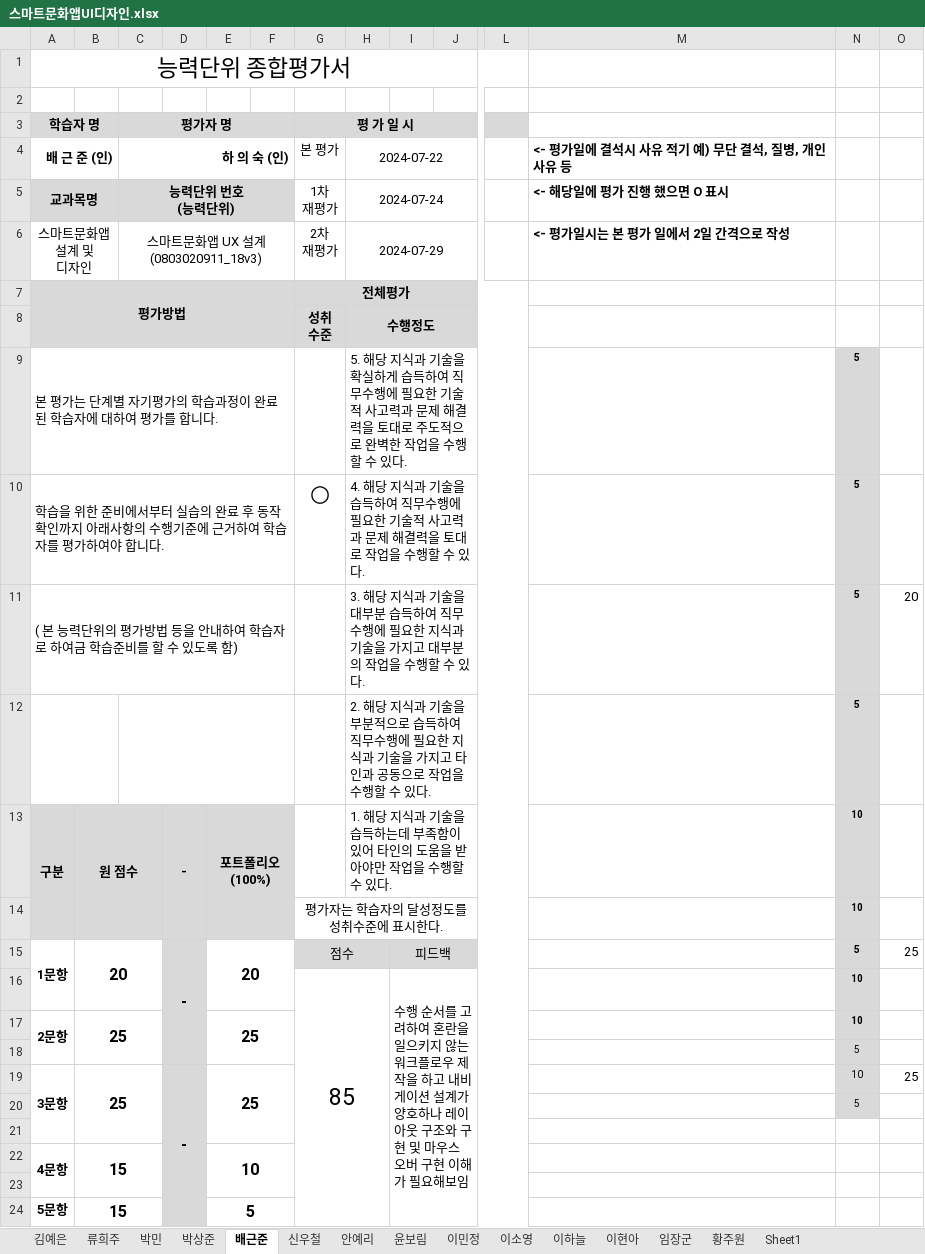
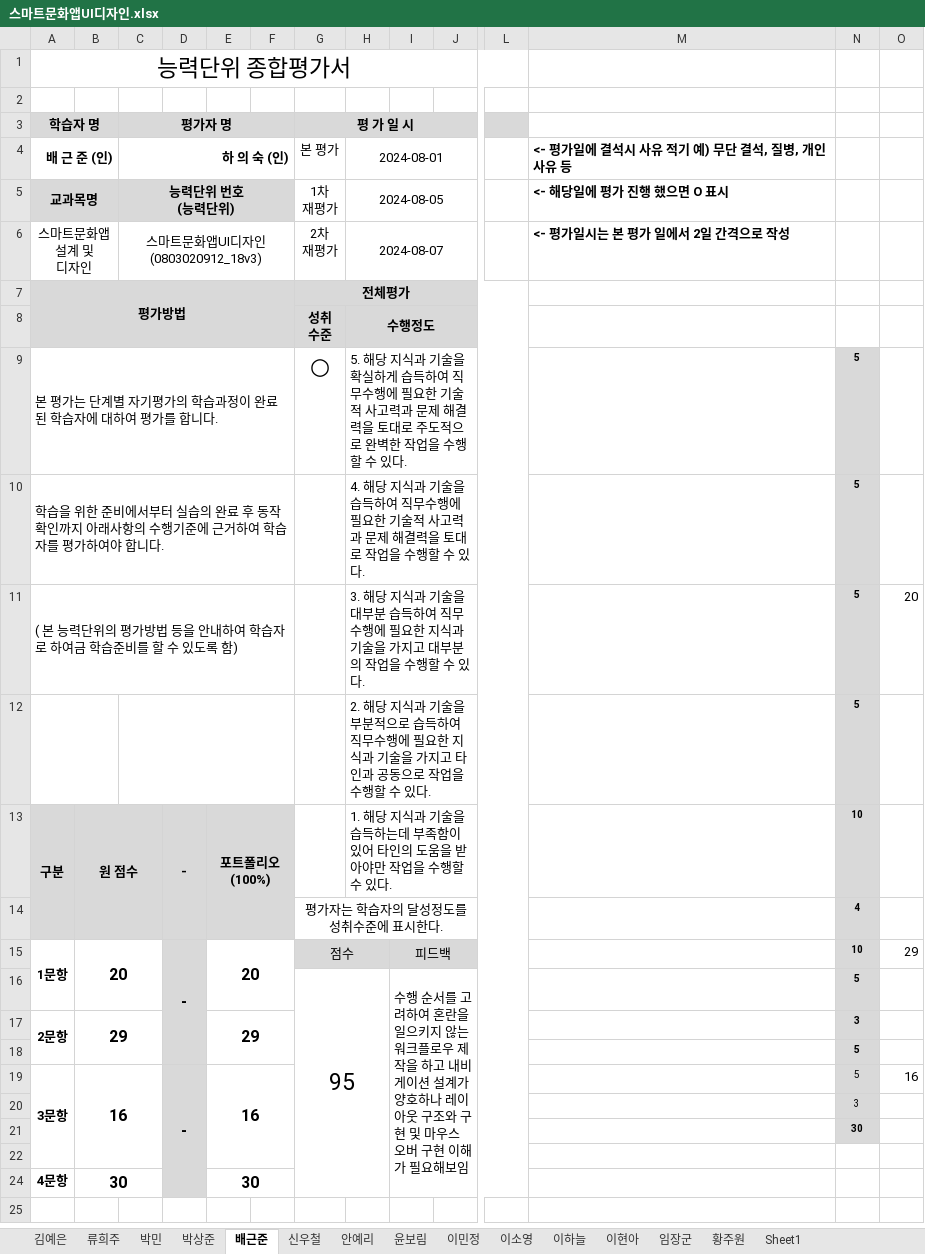
Before and after one commit to withme1004/backup, an Excel workbook: 10. 스마트문화앱UI디자인/스마트문화앱UI디자인.xlsx, sheet 배근준, drawn as a sheet; only a part is shown, gaps mark what is left out; values as stored, in another font and other column widths than the file's, no borders; removed rows and columns are numbered as before the commit, all else as after; rows hold the shown columns only; ↵ is a line break in a cell; the diff names each change by its address in the sheet, - before the commit and + after, or states it on an @@ line.

```diff
--- a/10. 스마트문화앱UI디자인/스마트문화앱UI디자인.xlsx (sheet 배근준)
+++ b/10. 스마트문화앱UI디자인/스마트문화앱UI디자인.xlsx (sheet 배근준)
-H4: 2024-07-22
+H4: 2024-08-01
-H5: 2024-07-24
+H5: 2024-08-05
-C6 (평가자 명): 스마트문화앱 UX 설계 ↵ (0803020911_18v3)
+C6 (평가자 명): 스마트문화앱UI디자인 ↵ (0803020912_18v3)
-H6: 2024-07-29
+H6: 2024-08-07
-G9 (평 가 일 시): (empty)
+G9 (평 가 일 시): ○
-G10 (평 가 일 시): ○
+G10 (평 가 일 시): (empty)
-N14: 10
+N14: 4
-N15: 5
+N15: 10
-O15: 25
+O15: 29
-row 16:  |  |  |  |  |  | 85 |  | 수행 순서를 고려하여 혼란을 일으키지 않는 워크플로우 제작을 하고 내비게이션 설계가 양호하나 레이아웃 구조와 구현 및 마우스 오버 구현 이해가 필요해보임 |  |  |  | 10
-row 17: 2문항 | 25 |  |  | 25 |  |  |  |  |  |  |  | 10
+row 16:  |  |  |  |  |  | 95 |  | 수행 순서를 고려하여 혼란을 일으키지 않는 워크플로우 제작을 하고 내비게이션 설계가 양호하나 레이아웃 구조와 구현 및 마우스 오버 구현 이해가 필요해보임 |  |  |  | 5
+row 17: 2문항 | 29 |  |  | 29 |  |  |  |  |  |  |  | 3
-N18 bold: off
+N18 bold: on
-B19: 25
+B19: 16
-E19: 25
+E19: 16
-N19: 10
+N19: 5
-O19: 25
+O19: 16
-N20: 5
+N20: 3
+row 21:  |  |  |  |  |  |  |  |  |  |  |  | 30
-A22:A23 merged
-B24: 15
+B24: 30
-E24: 10
+E24: 30
-row 23: (empty)
-row 24: 5문항 | 15 |  |  | 5
```
Also changed, not shown: sheet 이소영, sheet 신우철, sheet 이민정, sheet 이하늘, sheet 이현아, sheet 박상준, 8 more sheets, 11. 시안디자인개발심화/시안디자인개발심화.xlsx, 13. 디자인구성요소제작/디자인구성요소제작.xlsx, 27 other files.
